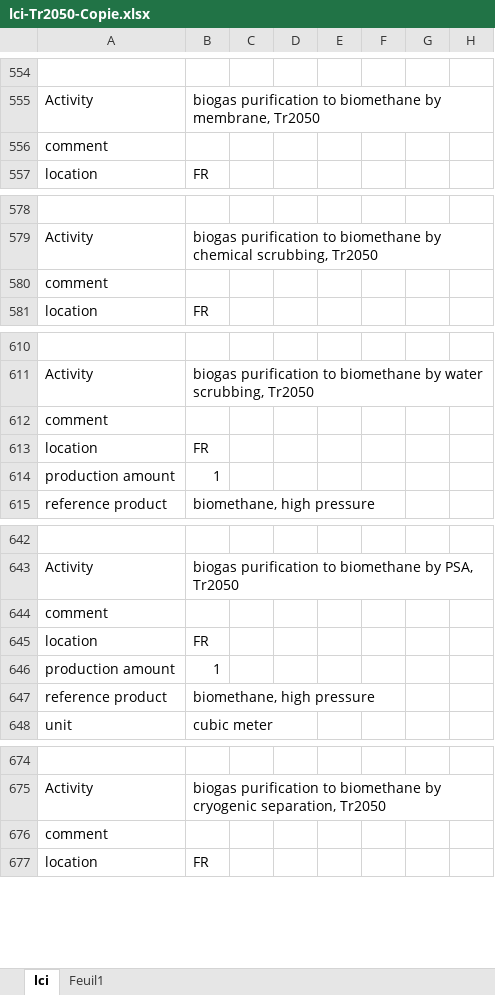
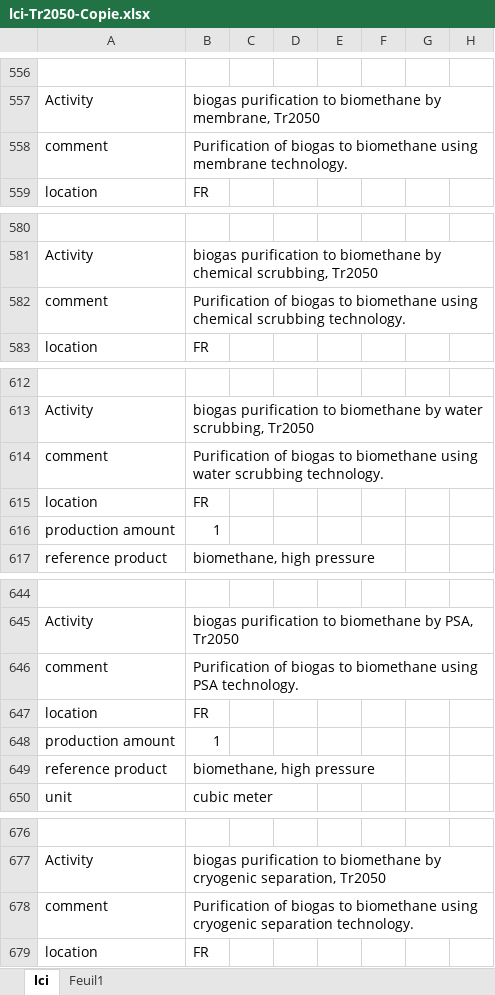
Before and after one commit to oie-mines-paristech/ADEME_scenarios_premise, an Excel workbook: inventories/lci-Tr2050-Copie.xlsx, sheet lci, drawn as a sheet; only a part is shown, gaps mark what is left out; values as stored, in another font and other column widths than the file's, no cell formats; addresses are those after the commit; the diff covers the shown part only; the diff names each change by its address in the sheet, - before the commit and + after, or states it on an @@ line.

```diff
--- a/inventories/lci-Tr2050-Copie.xlsx (sheet lci)
+++ b/inventories/lci-Tr2050-Copie.xlsx (sheet lci)
-B558: (empty)
+B558: Purification of biogas to biomethane using membrane technology.
-B582: (empty)
+B582: Purification of biogas to biomethane using chemical scrubbing technology.
-B614: (empty)
+B614: Purification of biogas to biomethane using water scrubbing technology.
-B646: (empty)
+B646: Purification of biogas to biomethane using PSA technology.
-B678: (empty)
+B678: Purification of biogas to biomethane using cryogenic separation technology.
```
Also changed, not shown: 3 added rows, 1 removed row and 17 edited cells elsewhere in this sheet, cell formats, formulas that keep their value.
